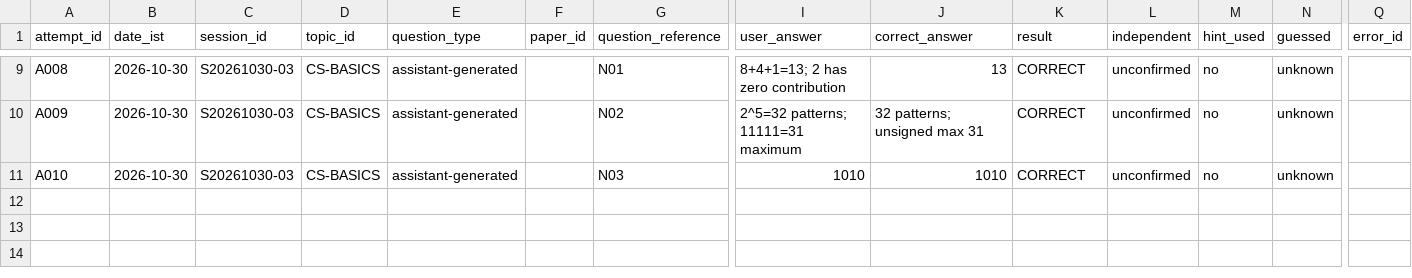
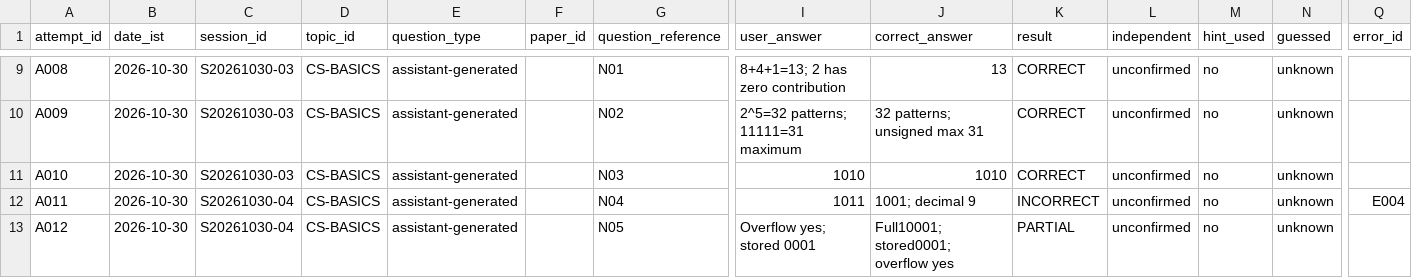
Before and after one commit to akashtiwari2/dsssb, a CSV file: tracking/attempts.csv, drawn as a sheet; only a part is shown, gaps mark what is left out; rows hold the shown columns only; the diff names each change by its address in the sheet, - before the commit and + after, or states it on an @@ line.

```diff
--- a/tracking/attempts.csv
+++ b/tracking/attempts.csv
+row 12: A011 | 2026-10-30 | S20261030-04 | CS-BASICS | assistant-generated |  | N04 | 1011 | 1001; decimal 9 | INCORRECT | unconfirmed | no | unknown | E004
+row 13: A012 | 2026-10-30 | S20261030-04 | CS-BASICS | assistant-generated |  | N05 | Overflow yes; stored 0001 | Full10001; stored0001; overflow yes | PARTIAL | unconfirmed | no | unknown
```
Also changed, not shown: tracking/errors.csv, tracking/topics.csv, 4 other files.
